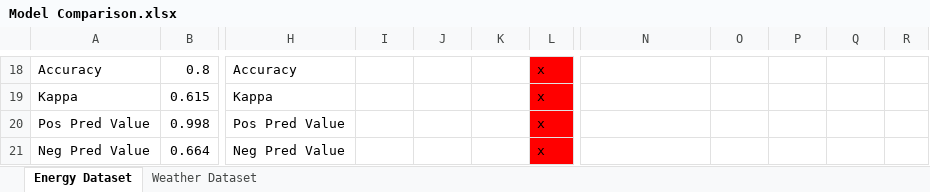
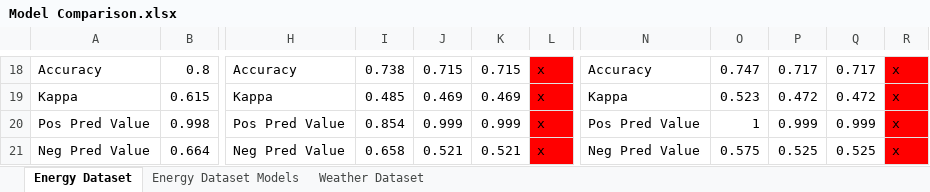
Before and after one commit to rcarvalho16/MDLE-23-24, an Excel workbook: Trabalho_Pratico/Fase_2/Model Comparison.xlsx, sheet Energy Dataset, drawn as a sheet; only a part is shown, gaps mark what is left out; values as stored, in another font and other column widths than the file's, no borders; the diff covers the shown part only; the diff names each change by its address in the sheet, - before the commit and + after, or states it on an @@ line.

Commit message:
Adicionei modelos ao energy, adicionei comparação de modelos

```diff
--- a/Trabalho_Pratico/Fase_2/Model Comparison.xlsx (sheet Energy Dataset)
+++ b/Trabalho_Pratico/Fase_2/Model Comparison.xlsx (sheet Energy Dataset)
+sheet tab: Energy Dataset Models
-I18: (empty)
+I18: 0.738
-J18: (empty)
+J18: 0.715
-K18: (empty)
+K18: 0.715
-N18: (empty)
+N18: Accuracy
-O18: (empty)
+O18: 0.747
-P18: (empty)
+P18: 0.717
-Q18: (empty)
+Q18: 0.717
-R18:R21: (empty)
+R18:R21: x
-R18:R21 fill: none
+R18:R21 fill: #FF0000
-I19: (empty)
+I19: 0.485
-J19: (empty)
+J19: 0.469
-K19: (empty)
+K19: 0.469
-N19: (empty)
+N19: Kappa
-O19: (empty)
+O19: 0.523
-P19: (empty)
+P19: 0.472
-Q19: (empty)
+Q19: 0.472
-I20: (empty)
+I20: 0.854
-J20: (empty)
+J20: 0.999
-K20: (empty)
+K20: 0.999
-N20: (empty)
+N20: Pos Pred Value
-O20: (empty)
+O20: 1
-P20: (empty)
+P20: 0.999
-Q20: (empty)
+Q20: 0.999
-I21: (empty)
+I21: 0.658
-J21: (empty)
+J21: 0.521
-K21: (empty)
+K21: 0.521
-N21: (empty)
+N21: Neg Pred Value
-O21: (empty)
+O21: 0.575
-P21: (empty)
+P21: 0.525
-Q21: (empty)
+Q21: 0.525
```
Also changed, not shown: 43 edited cells, cell formats and merged cells elsewhere in this sheet, sheet Weather Dataset, 1 other file.
